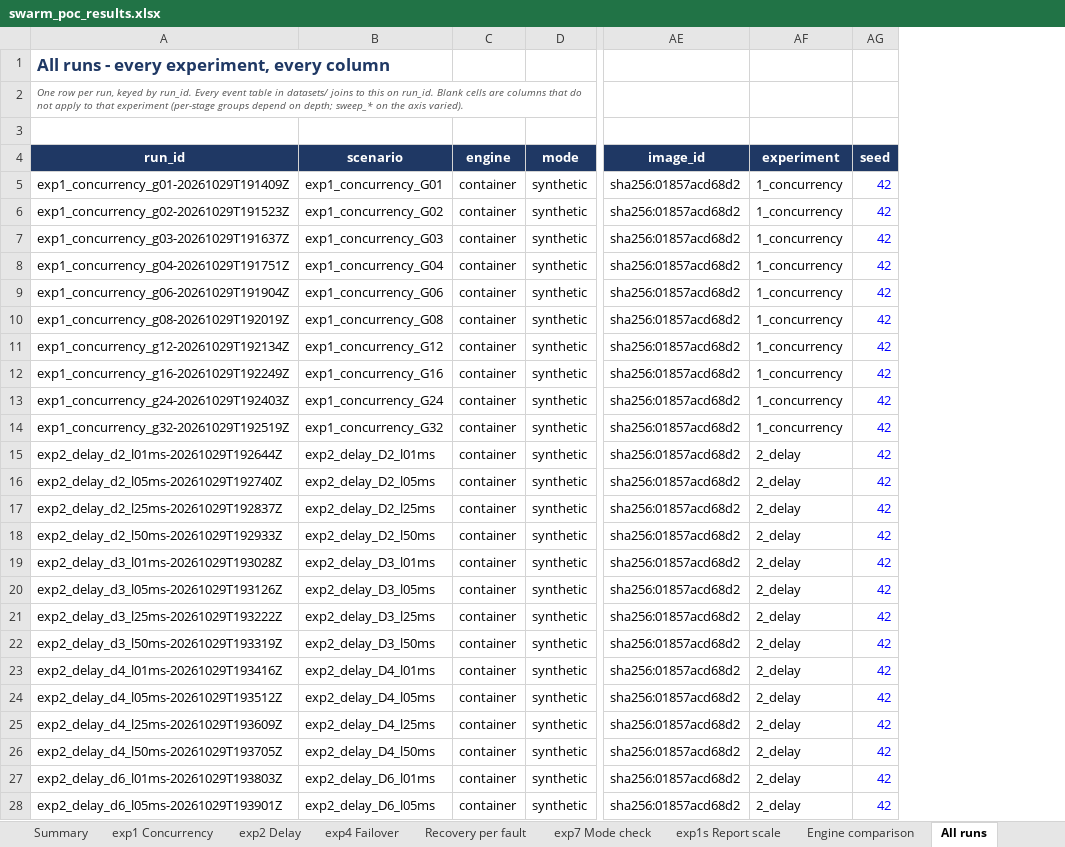
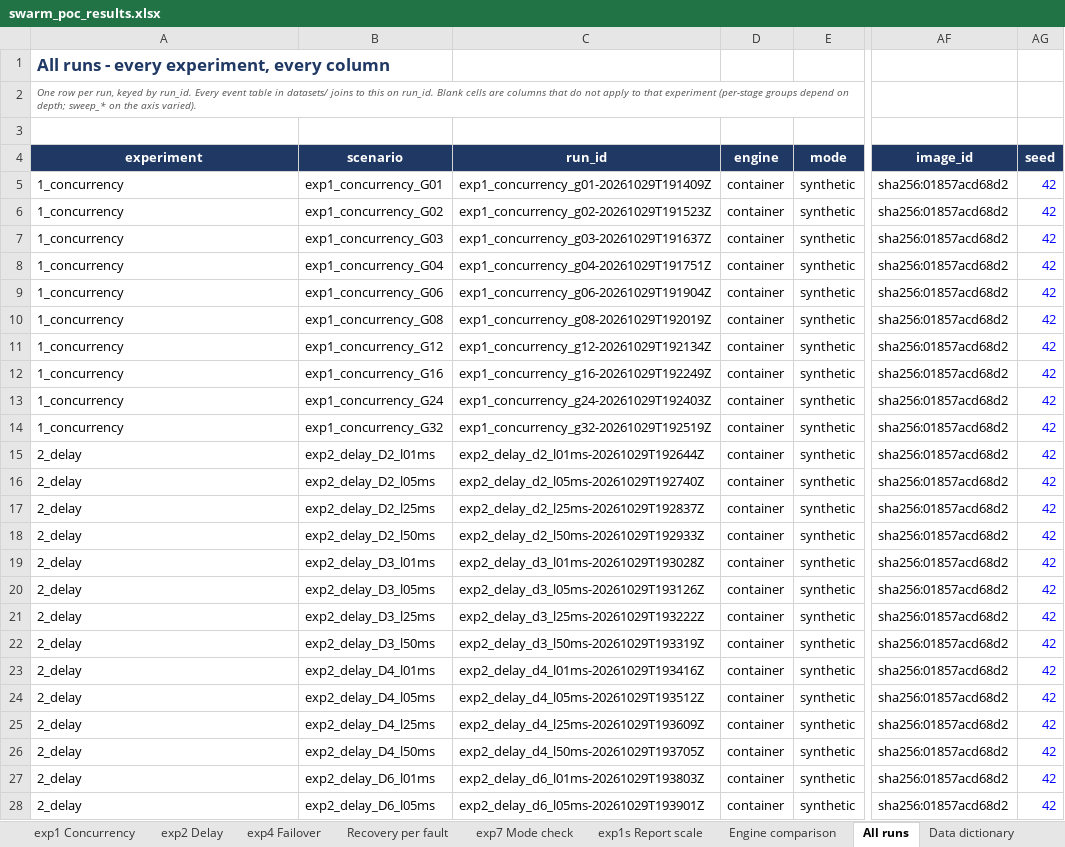
Before and after one commit to JohnBullDog/swarm-poc-network-fault-harness, an Excel workbook: datasets/swarm_poc_results.xlsx, sheet All runs, drawn as a sheet; only a part is shown, gaps mark what is left out; values as stored, in another font and other column widths than the file's, no borders; removed rows and columns are numbered as before the commit, all else as after; the diff covers the shown part only; the diff names each change by its address in the sheet, - before the commit and + after, or states it on an @@ line.

Commit message:
Make the workbook readable by someone who did not run it
The first version documented 19 of 99 columns, gave no units, and said nothing
about what each experiment held constant. Handed to a reviewer assessing
whether these results support any claim about peer-to-peer LLM inference, it
would not have been usable.

Data dictionary is now generated from the data's own column list and checked
for completeness: 99 of 99 columns, each with a group, explicit units, and a
definition that says what the number means rather than restating its name.
tools/build_workbook.py refuses to build if any column lacks an entry, so the
dictionary cannot fall behind the tables.

Three reference sheets added, placed before the data:

  Experiment design    per experiment: the question asked, what varied, what
                       was held constant, and why each fixed value was chosen
                       -- a defaulted constant that happens to bind a result
                       is the easiest way to misread a sweep
  Cost model & tiers   the governing expressions, the symbol table, the three
                       model profiles, and the emulated tier table, each with
                       what this harness measured about it
  Provenance & limits  host, kernel, docker, image id, method, and the seven
                       limits that bound what any number here can mean

'All runs' now leads with experiment/scenario/run_id so a row's group is
visible without decoding the id.

Verified with Excel: 90 formulas, 0 errors, values unchanged.

```diff
--- a/datasets/swarm_poc_results.xlsx (sheet All runs)
+++ b/datasets/swarm_poc_results.xlsx (sheet All runs)
+column C (run_id), rows 5-28: exp1_concurrency_g01-20261029T191409Z | exp1_concurrency_g02-20261029T191523Z | exp1_concurrency_g03-20261029T191637Z | exp1_concurrency_g04-20261029T191751Z | exp1_concurrency_g06-20261029T191904Z | exp1_concurrency_g08-20261029T192019Z | exp1_concurrency_g12-20261029T192134Z | exp1_concurrency_g16-20261029T192249Z | exp1_concurrency_g24-20261029T192403Z | exp1_concurrency_g32-20261029T192519Z | exp2_delay_d2_l01ms-20261029T192644Z | exp2_delay_d2_l05ms-20261029T192740Z | exp2_delay_d2_l25ms-20261029T192837Z | exp2_delay_d2_l50ms-20261029T192933Z | exp2_delay_d3_l01ms-20261029T193028Z | exp2_delay_d3_l05ms-20261029T193126Z | exp2_delay_d3_l25ms-20261029T193222Z | exp2_delay_d3_l50ms-20261029T193319Z | exp2_delay_d4_l01ms-20261029T193416Z | exp2_delay_d4_l05ms-20261029T193512Z | exp2_delay_d4_l25ms-20261029T193609Z | exp2_delay_d4_l50ms-20261029T193705Z | exp2_delay_d6_l01ms-20261029T193803Z | exp2_delay_d6_l05ms-20261029T193901Z
-column AF (experiment), rows 5-28: 1_concurrency | 1_concurrency | 1_concurrency | 1_concurrency | 1_concurrency | 1_concurrency | 1_concurrency | 1_concurrency | 1_concurrency | 1_concurrency | 2_delay | 2_delay | 2_delay | 2_delay | 2_delay | 2_delay | 2_delay | 2_delay | 2_delay | 2_delay | 2_delay | 2_delay | 2_delay | 2_delay
-A4: run_id
+A4: experiment
-A5 (experiment): exp1_concurrency_g01-20261029T191409Z
+A5 (experiment): 1_concurrency
-A6 (experiment): exp1_concurrency_g02-20261029T191523Z
+A6 (experiment): 1_concurrency
-A7 (experiment): exp1_concurrency_g03-20261029T191637Z
+A7 (experiment): 1_concurrency
-A8 (experiment): exp1_concurrency_g04-20261029T191751Z
+A8 (experiment): 1_concurrency
-A9 (experiment): exp1_concurrency_g06-20261029T191904Z
+A9 (experiment): 1_concurrency
-A10 (experiment): exp1_concurrency_g08-20261029T192019Z
+A10 (experiment): 1_concurrency
-A11 (experiment): exp1_concurrency_g12-20261029T192134Z
+A11 (experiment): 1_concurrency
-A12 (experiment): exp1_concurrency_g16-20261029T192249Z
+A12 (experiment): 1_concurrency
-A13 (experiment): exp1_concurrency_g24-20261029T192403Z
+A13 (experiment): 1_concurrency
-A14 (experiment): exp1_concurrency_g32-20261029T192519Z
+A14 (experiment): 1_concurrency
-A15 (experiment): exp2_delay_d2_l01ms-20261029T192644Z
+A15 (experiment): 2_delay
-A16 (experiment): exp2_delay_d2_l05ms-20261029T192740Z
+A16 (experiment): 2_delay
-A17 (experiment): exp2_delay_d2_l25ms-20261029T192837Z
+A17 (experiment): 2_delay
-A18 (experiment): exp2_delay_d2_l50ms-20261029T192933Z
+A18 (experiment): 2_delay
-A19 (experiment): exp2_delay_d3_l01ms-20261029T193028Z
+A19 (experiment): 2_delay
-A20 (experiment): exp2_delay_d3_l05ms-20261029T193126Z
+A20 (experiment): 2_delay
-A21 (experiment): exp2_delay_d3_l25ms-20261029T193222Z
+A21 (experiment): 2_delay
-A22 (experiment): exp2_delay_d3_l50ms-20261029T193319Z
+A22 (experiment): 2_delay
-A23 (experiment): exp2_delay_d4_l01ms-20261029T193416Z
+A23 (experiment): 2_delay
-A24 (experiment): exp2_delay_d4_l05ms-20261029T193512Z
+A24 (experiment): 2_delay
-A25 (experiment): exp2_delay_d4_l25ms-20261029T193609Z
+A25 (experiment): 2_delay
-A26 (experiment): exp2_delay_d4_l50ms-20261029T193705Z
+A26 (experiment): 2_delay
-A27 (experiment): exp2_delay_d6_l01ms-20261029T193803Z
+A27 (experiment): 2_delay
-A28 (experiment): exp2_delay_d6_l05ms-20261029T193901Z
+A28 (experiment): 2_delay
```
Also changed, not shown: 24 edited cells elsewhere in this sheet, sheet Data dictionary, other sheet tabs, 3 other files.
